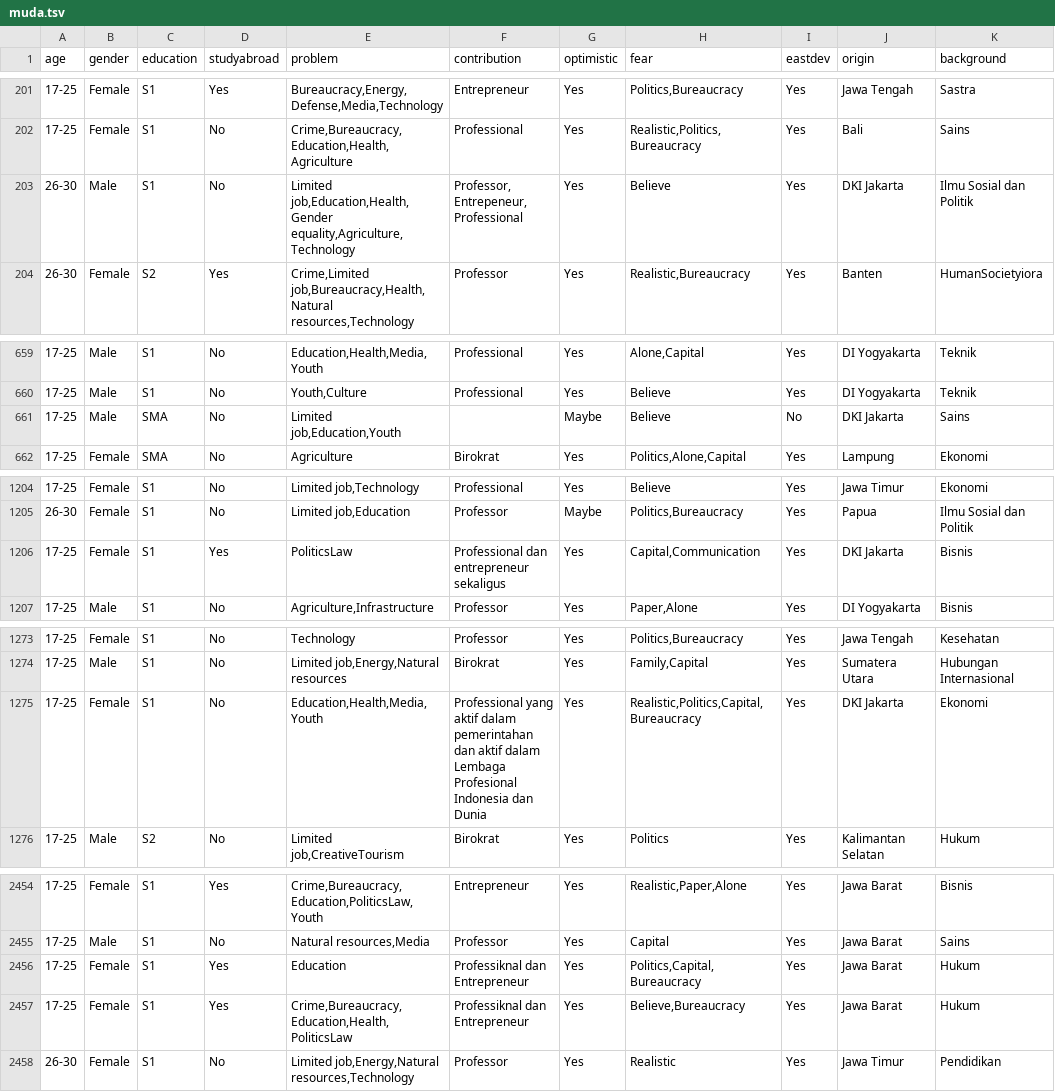
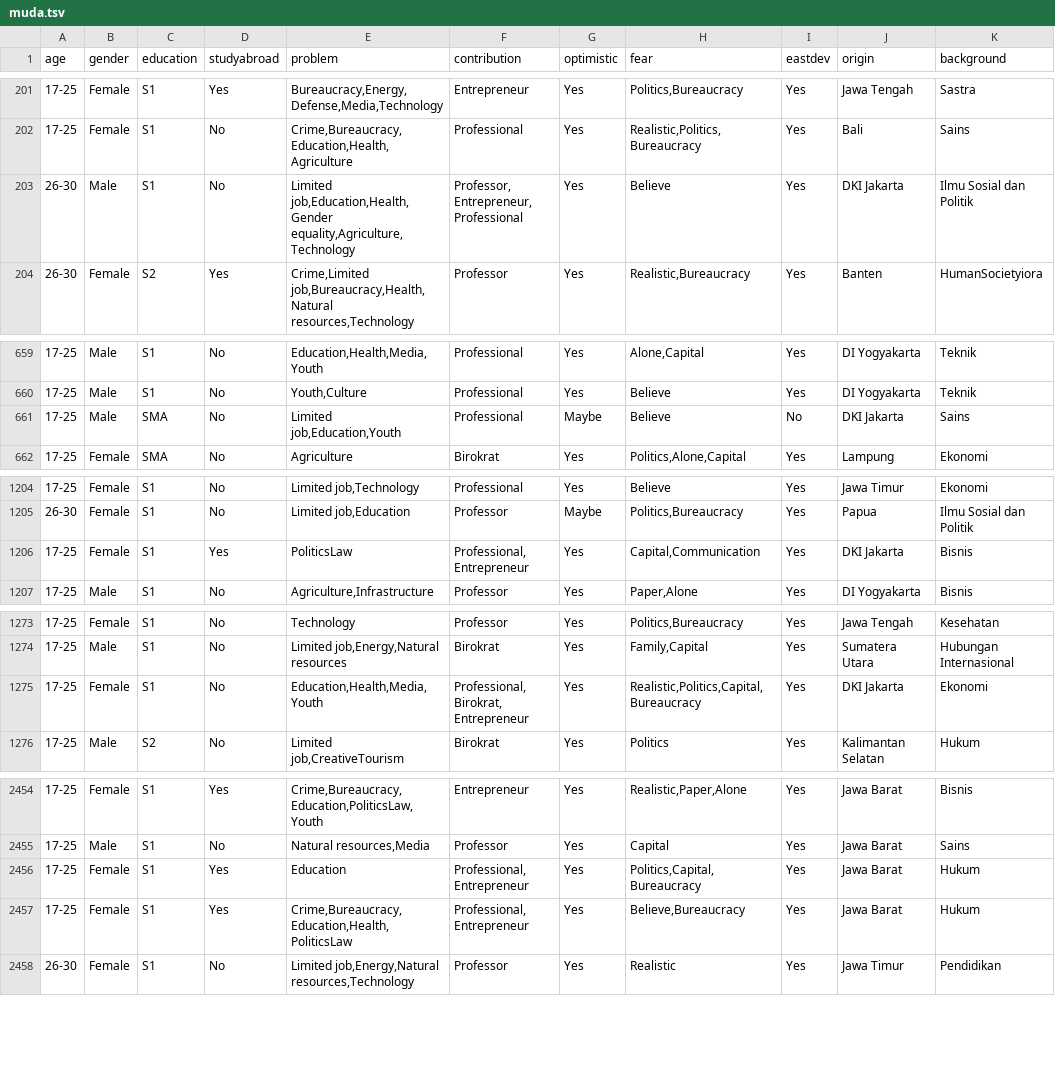
Before and after one commit to girikuncoro/muda-berbahaya, a TSV file: data/muda.tsv, drawn as a sheet; only a part is shown, gaps mark what is left out; the diff covers the shown part only; the diff names each change by its address in the sheet, - before the commit and + after, or states it on an @@ line.

Commit message:
Added background and contribution to details

```diff
--- a/data/muda.tsv
+++ b/data/muda.tsv
-F203 (contribution): Professor, Entrepeneur, Professional
+F203 (contribution): Professor, Entrepreneur, Professional
-F661 (contribution): (empty)
+F661 (contribution): Professional
-F1206 (contribution): Professional dan entrepreneur sekaligus
+F1206 (contribution): Professional, Entrepreneur
-F1275 (contribution): Professional yang aktif dalam pemerintahan dan aktif dalam Lembaga Profesional Indonesia dan Dunia
+F1275 (contribution): Professional, Birokrat, Entrepreneur
-F2456:F2457 (contribution): Professiknal dan Entrepreneur
+F2456:F2457 (contribution): Professional, Entrepreneur
```
Also changed, not shown: 7 edited cells elsewhere in this file, 13 other files.
